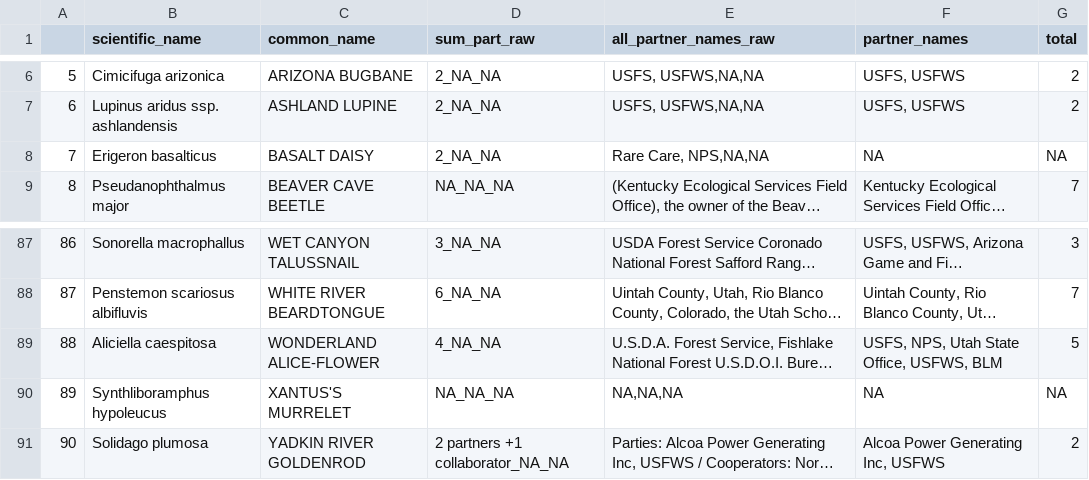
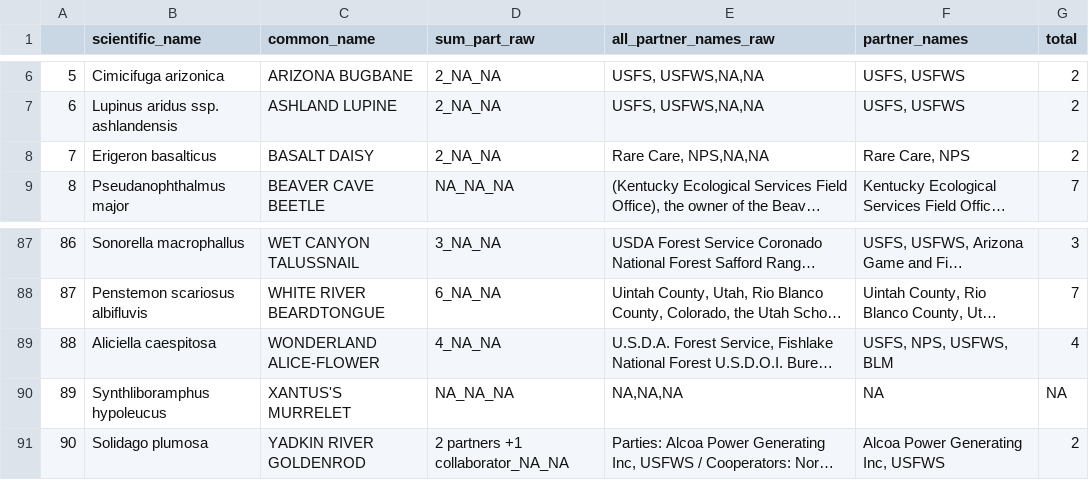
Before and after one commit to aestanley49/partner_rff, a CSV file: data/EditedFormatDataOutputwithTotals.csv, drawn as a sheet; only a part is shown, gaps mark what is left out; long unchanged cells end in …; the diff names each change by its address in the sheet, - before the commit and + after, or states it on an @@ line.

Commit message:
There was a spelling mistake with Baltic Dasiy (extra s on end of scientific name) which was why partners weren't being counted. Fixed this in function and as a result, new csvs were generated

```diff
--- a/data/EditedFormatDataOutputwithTotals.csv
+++ b/data/EditedFormatDataOutputwithTotals.csv
-F8 (partner_names): NA
+F8 (partner_names): Rare Care, NPS
-G8 (total): NA
+G8 (total): 2
-F89 (partner_names): USFS, NPS, Utah State Office, USFWS, BLM
+F89 (partner_names): USFS, NPS, USFWS, BLM
-G89 (total): 5
+G89 (total): 4
```
Also changed, not shown: data/PartnersData.csv, 1 other file.
